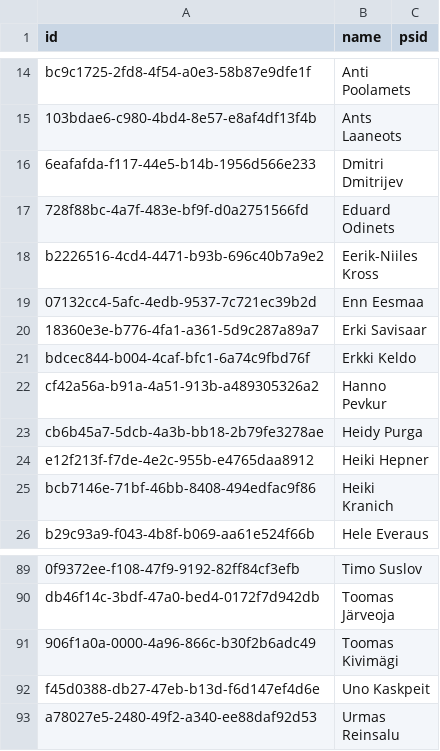
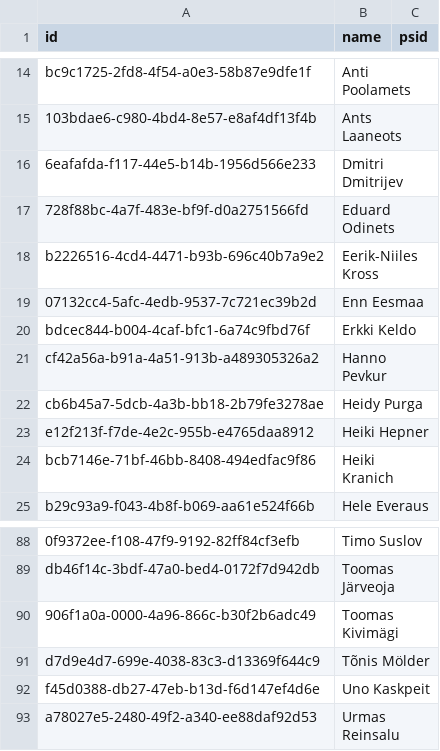
Before and after one commit to every-politician-scrapers/estonia, a CSV file: wikidata/results/current-legislators.csv, drawn as a sheet; only a part is shown, gaps mark what is left out.

```diff
--- a/wikidata/results/current-legislators.csv
+++ b/wikidata/results/current-legislators.csv
@@ -19,3 +19,2 @@ b2226516-4cd4-4471-b93b-696c40b7a9e2,Eerik-Niiles Kross,
 07132cc4-5afc-4edb-9537-7c721ec39b2d,Enn Eesmaa,
-18360e3e-b776-4fa1-a361-5d9c287a89a7,Erki Savisaar,
 bdcec844-b004-4caf-bfc1-6a74c9fbd76f,Erkki Keldo,
@@ -91,2 +90,3 @@ db46f14c-3bdf-47a0-bed4-0172f7d942db,Toomas Järveoja,
 906f1a0a-0000-4a96-866c-b30f2b6adc49,Toomas Kivimägi,
+d7d9e4d7-699e-4038-83c3-d13369f644c9,Tõnis Mölder,
 f45d0388-db27-47eb-b13d-f6d147ef4d6e,Uno Kaskpeit,
```
Also changed, not shown: wikidata/results/all-legislators.csv.
